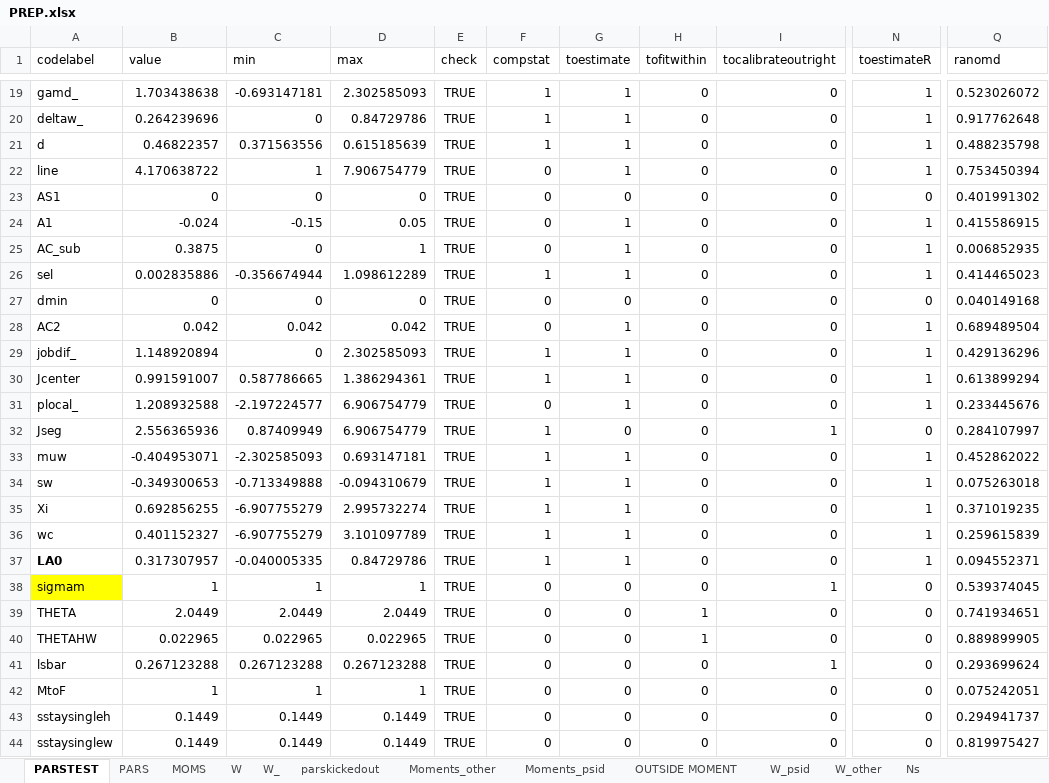
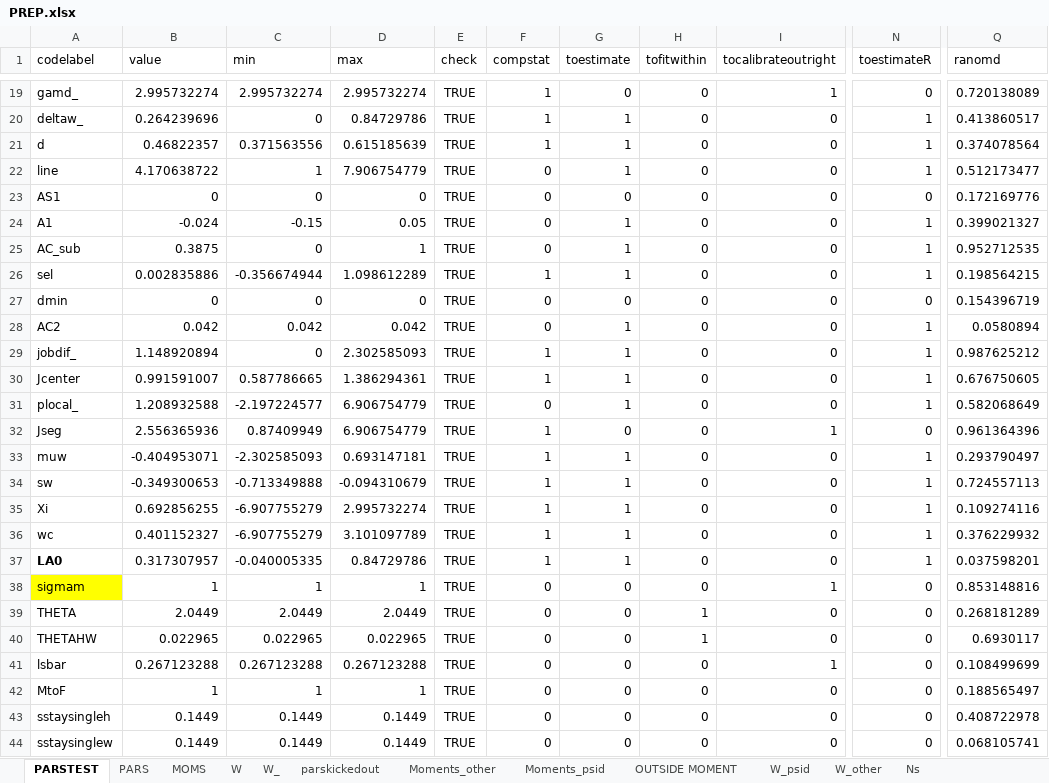
Before and after one commit to tranosov/JMP, an Excel workbook: input/PREP.xlsx, sheet PARSTEST, drawn as a sheet; only a part is shown, gaps mark what is left out; values as stored, in another font and other column widths than the file's, no borders; the diff covers the shown part only; the diff names each change by its address in the sheet, - before the commit and + after, or states it on an @@ line.

```diff
--- a/input/PREP.xlsx (sheet PARSTEST)
+++ b/input/PREP.xlsx (sheet PARSTEST)
-B19 (value): 1.703438638
+B19 (value): 2.995732274
-C19 (min): -0.693147181
+C19 (min): 2.995732274
-D19 (max): 2.302585093
+D19 (max): 2.995732274
-G19 (toestimate): 1
+G19 (toestimate): 0
-I19 (tocalibrateoutright): 0
+I19 (tocalibrateoutright): 1
-N19 (toestimateR): 1
+N19 (toestimateR): 0
-Q19 (ranomd): 0.523026072
+Q19 (ranomd): 0.720138089
-Q20 (ranomd): 0.917762648
+Q20 (ranomd): 0.413860517
-Q21 (ranomd): 0.488235798
+Q21 (ranomd): 0.374078564
-Q22 (ranomd): 0.753450394
+Q22 (ranomd): 0.512173477
-Q23 (ranomd): 0.401991302
+Q23 (ranomd): 0.172169776
-Q24 (ranomd): 0.415586915
+Q24 (ranomd): 0.399021327
-Q25 (ranomd): 0.006852935
+Q25 (ranomd): 0.952712535
-Q26 (ranomd): 0.414465023
+Q26 (ranomd): 0.198564215
-Q27 (ranomd): 0.040149168
+Q27 (ranomd): 0.154396719
-Q28 (ranomd): 0.689489504
+Q28 (ranomd): 0.0580894
-Q29 (ranomd): 0.429136296
+Q29 (ranomd): 0.987625212
-Q30 (ranomd): 0.613899294
+Q30 (ranomd): 0.676750605
-Q31 (ranomd): 0.233445676
+Q31 (ranomd): 0.582068649
-Q32 (ranomd): 0.284107997
+Q32 (ranomd): 0.961364396
-Q33 (ranomd): 0.452862022
+Q33 (ranomd): 0.293790497
-Q34 (ranomd): 0.075263018
+Q34 (ranomd): 0.724557113
-Q35 (ranomd): 0.371019235
+Q35 (ranomd): 0.109274116
-Q36 (ranomd): 0.259615839
+Q36 (ranomd): 0.376229932
-Q37 (ranomd): 0.094552371
+Q37 (ranomd): 0.037598201
-Q38 (ranomd): 0.539374045
+Q38 (ranomd): 0.853148816
-Q39 (ranomd): 0.741934651
+Q39 (ranomd): 0.268181289
-Q40 (ranomd): 0.889899905
+Q40 (ranomd): 0.6930117
-Q41 (ranomd): 0.293699624
+Q41 (ranomd): 0.108499699
-Q42 (ranomd): 0.075242051
+Q42 (ranomd): 0.188565497
-Q43 (ranomd): 0.294941737
+Q43 (ranomd): 0.408722978
-Q44 (ranomd): 0.819975427
+Q44 (ranomd): 0.068105741
```
Also changed, not shown: 31 edited cells elsewhere in this sheet, sheet MOMS, sheet PARS, formulas that keep their value, 1 other file.
